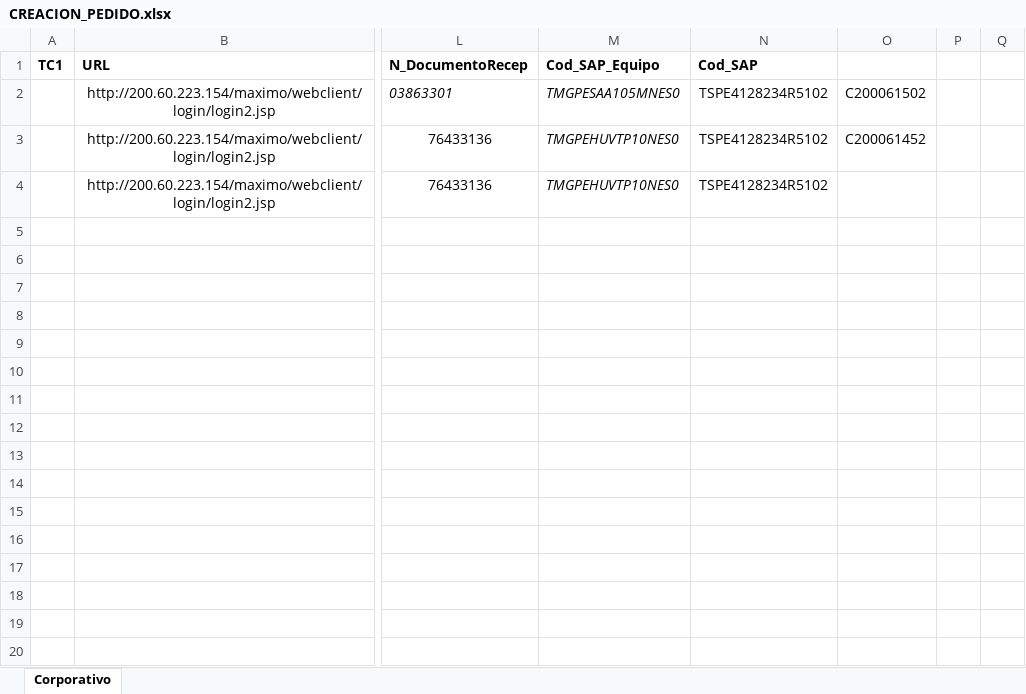
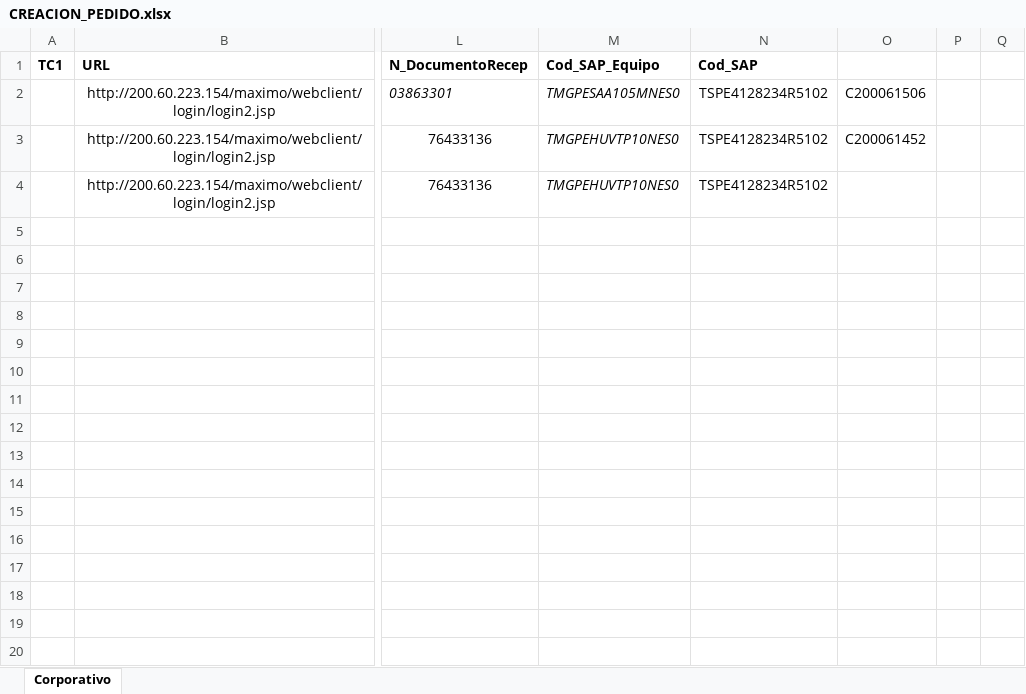
Before and after one commit to JetsRepo/TDP_WEBDELIVERY, an Excel workbook: src/main/resources/excel/CREACION_PEDIDO.xlsx, sheet Corporativo, drawn as a sheet; only a part is shown, gaps mark what is left out; values as stored, in another font and other column widths than the file's, no borders; the diff names each change by its address in the sheet, - before the commit and + after, or states it on an @@ line.

```diff
--- a/src/main/resources/excel/CREACION_PEDIDO.xlsx (sheet Corporativo)
+++ b/src/main/resources/excel/CREACION_PEDIDO.xlsx (sheet Corporativo)
-O2: C200061502
+O2: C200061506
```
